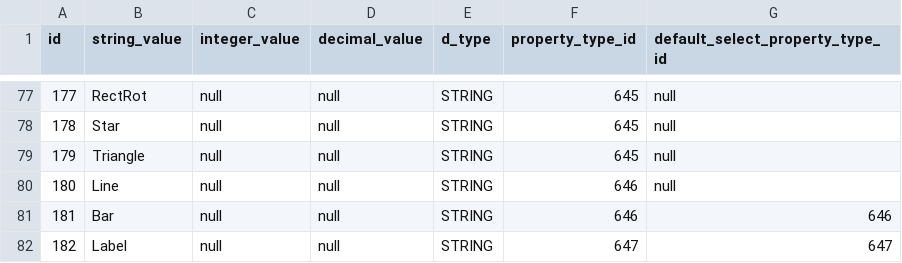
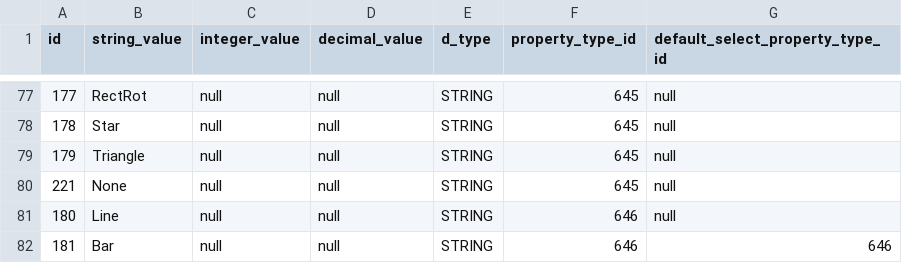
Before and after one commit to viz-centric/flair-bi, a CSV file: src/main/resources/config/liquibase/seed/values.csv, drawn as a sheet; only a part is shown, gaps mark what is left out; the shorter side is filled out with more unchanged rows.

Commit message:
bug

```diff
--- a/src/main/resources/config/liquibase/seed/values.csv
+++ b/src/main/resources/config/liquibase/seed/values.csv
@@ -79,2 +79,3 @@ id|string_value|integer_value|decimal_value|d_type|property_type_id|default_sele
 179|Triangle|null|null|STRING|645|null
+221|None|null|null|STRING|645|null
 180|Line|null|null|STRING|646|null
```
